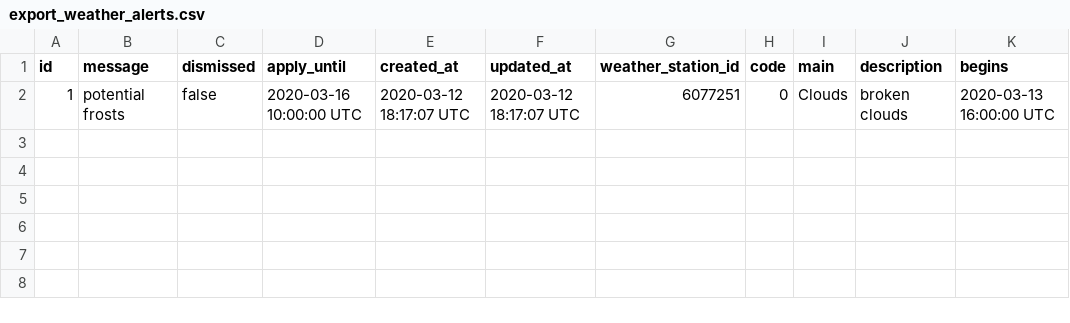
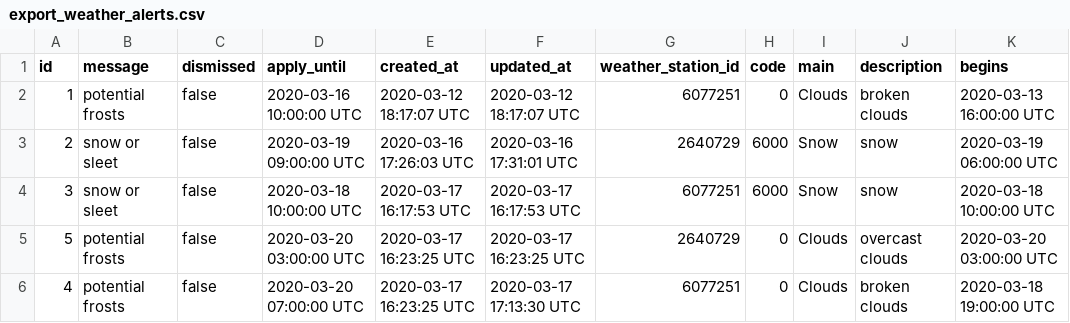
Before and after one commit to jscouller09/green-thumb, a CSV file: db/export_weather_alerts.csv, drawn as a sheet.

```diff
--- a/db/export_weather_alerts.csv
+++ b/db/export_weather_alerts.csv
@@ -2 +2,5 @@ id,message,dismissed,apply_until,created_at,updated_at,weather_station_id,code,m
 1,potential frosts,false,2020-03-16 10:00:00 UTC,2020-03-12 18:17:07 UTC,2020-03-12 18:17:07 UTC,6077251,0,Clouds,broken clouds,2020-03-13 16:00:00 UTC
+2,snow or sleet,false,2020-03-19 09:00:00 UTC,2020-03-16 17:26:03 UTC,2020-03-16 17:31:01 UTC,2640729,6000,Snow,snow,2020-03-19 06:00:00 UTC
+3,snow or sleet,false,2020-03-18 10:00:00 UTC,2020-03-17 16:17:53 UTC,2020-03-17 16:17:53 UTC,6077251,6000,Snow,snow,2020-03-18 10:00:00 UTC
+5,potential frosts,false,2020-03-20 03:00:00 UTC,2020-03-17 16:23:25 UTC,2020-03-17 16:23:25 UTC,2640729,0,Clouds,overcast clouds,2020-03-20 03:00:00 UTC
+4,potential frosts,false,2020-03-20 07:00:00 UTC,2020-03-17 16:23:25 UTC,2020-03-17 17:13:30 UTC,6077251,0,Clouds,broken clouds,2020-03-18 19:00:00 UTC
```
Also changed, not shown: db/export_measurements.csv, db/export_plants.csv, 9 other files.
